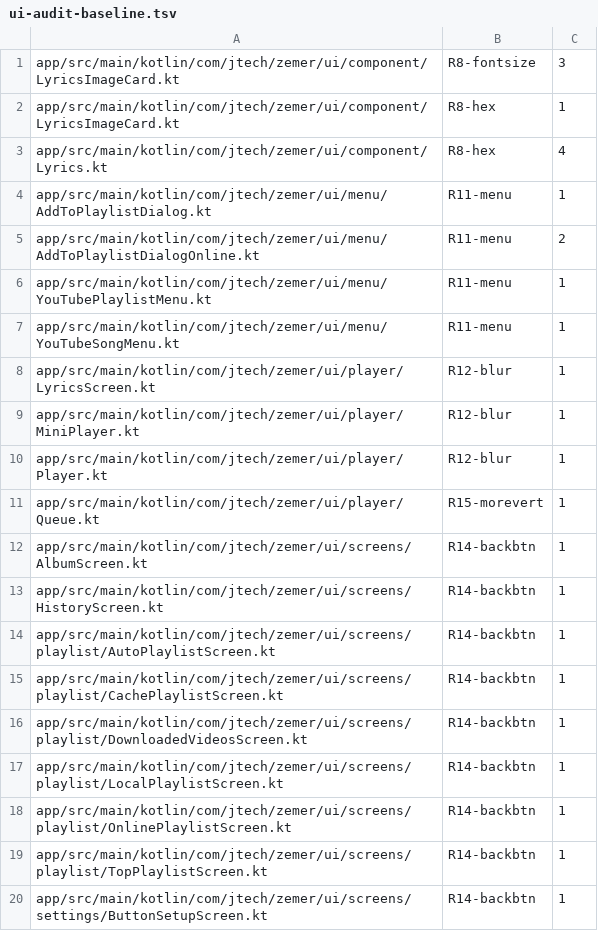
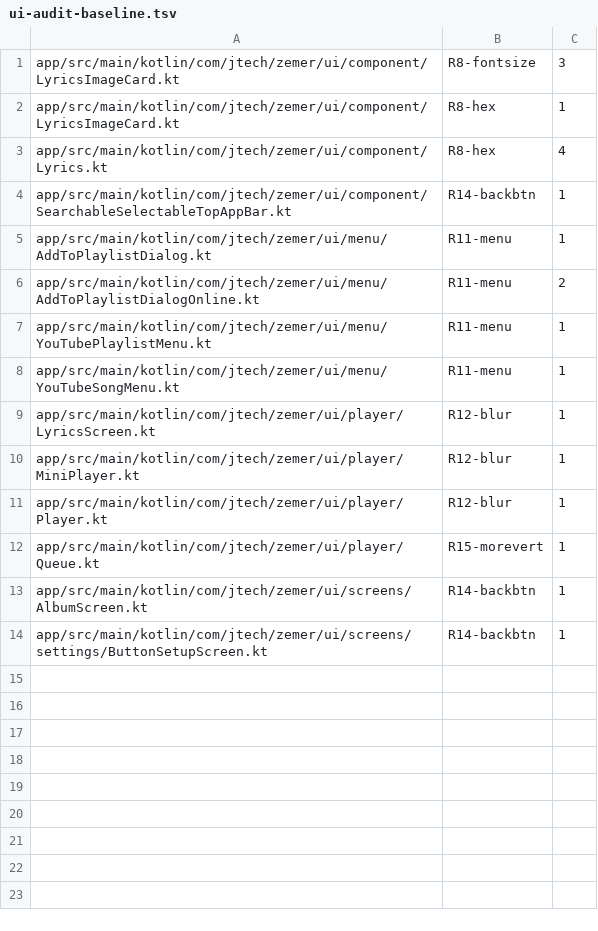
Before and after one commit to ZemerTeam/zemer-app, a TSV file: scripts/ui-audit-baseline.tsv, drawn as a sheet; removed rows and columns are numbered as before the commit, all else as after; the diff names each change by its address in the sheet, - before the commit and + after, or states it on an @@ line.

Commit message:
refactor(ui): extract SearchableSelectableTopAppBar and PlaylistDetailHeader
Two large copy-paste blocks across the playlist-detail/history screens are now
shared components:
- SearchableSelectableTopAppBar: the ~95-line top bar that cycles between an idle
  title, an in-bar search field, and a selection-count title, with the identical
  back-precedence (exit search -> exit selection -> up; long-press to Home).
  Converts AutoPlaylist, TopPlaylist, DownloadedVideos, CachePlaylist,
  LocalPlaylist, OnlinePlaylist and History. Per-screen differences (idle title,
  selection plural, action cluster, the local-playlist long-press variant) are
  parameters.
- PlaylistDetailHeader (PlaylistDetailShared): the cover/title/count/duration/
  play-shuffle header, used by AutoPlaylist, TopPlaylist and DownloadedVideos.

Behavior and rendering per screen are preserved. The R14 ratchet baseline burns
down (seven screen entries removed, one for the shared component).

```diff
--- a/scripts/ui-audit-baseline.tsv
+++ b/scripts/ui-audit-baseline.tsv
+row 4: app/src/main/kotlin/com/jtech/zemer/ui/component/SearchableSelectableTopAppBar.kt | R14-backbtn | 1
-row 13: app/src/main/kotlin/com/jtech/zemer/ui/screens/HistoryScreen.kt | R14-backbtn | 1
-row 14: app/src/main/kotlin/com/jtech/zemer/ui/screens/playlist/AutoPlaylistScreen.kt | R14-backbtn | 1
-row 15: app/src/main/kotlin/com/jtech/zemer/ui/screens/playlist/CachePlaylistScreen.kt | R14-backbtn | 1
-row 16: app/src/main/kotlin/com/jtech/zemer/ui/screens/playlist/DownloadedVideosScreen.kt | R14-backbtn | 1
-row 17: app/src/main/kotlin/com/jtech/zemer/ui/screens/playlist/LocalPlaylistScreen.kt | R14-backbtn | 1
-row 18: app/src/main/kotlin/com/jtech/zemer/ui/screens/playlist/OnlinePlaylistScreen.kt | R14-backbtn | 1
-row 19: app/src/main/kotlin/com/jtech/zemer/ui/screens/playlist/TopPlaylistScreen.kt | R14-backbtn | 1
```
Also changed, not shown: 9 other files.
